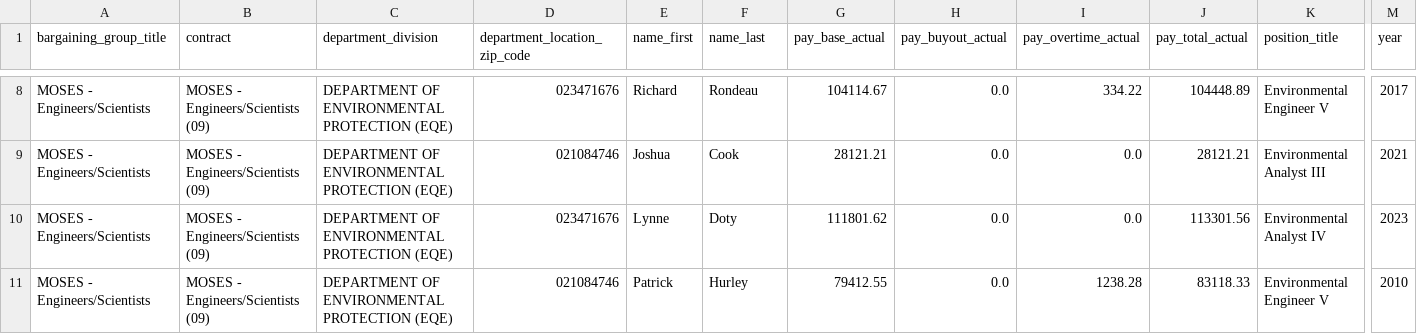
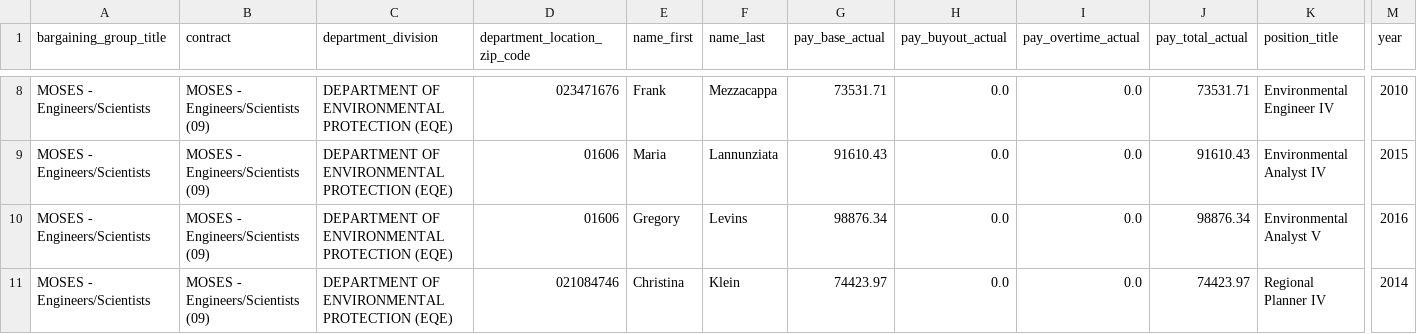
Before and after one commit to nesanders/MAenvironmentaldata, a CSV file: docs/data/MADEP_staff_SODA_sample.csv, drawn as a sheet; only a part is shown, gaps mark what is left out; the diff covers the shown part only; the diff names each change by its address in the sheet, - before the commit and + after, or states it on an @@ line.

```diff
--- a/docs/data/MADEP_staff_SODA_sample.csv
+++ b/docs/data/MADEP_staff_SODA_sample.csv
-E8 (name_first): Richard
+E8 (name_first): Frank
-F8 (name_last): Rondeau
+F8 (name_last): Mezzacappa
-G8 (pay_base_actual): 104114.67
+G8 (pay_base_actual): 73531.71
-I8 (pay_overtime_actual): 334.22
+I8 (pay_overtime_actual): 0.0
-J8 (pay_total_actual): 104448.89
+J8 (pay_total_actual): 73531.71
-K8 (position_title): Environmental Engineer V
+K8 (position_title): Environmental Engineer IV
-M8 (year): 2017
+M8 (year): 2010
-D9 (department_location_zip_code): 021084746
+D9 (department_location_zip_code): 01606
-E9 (name_first): Joshua
+E9 (name_first): Maria
-F9 (name_last): Cook
+F9 (name_last): Lannunziata
-G9 (pay_base_actual): 28121.21
+G9 (pay_base_actual): 91610.43
-J9 (pay_total_actual): 28121.21
+J9 (pay_total_actual): 91610.43
-K9 (position_title): Environmental Analyst III
+K9 (position_title): Environmental Analyst IV
-M9 (year): 2021
+M9 (year): 2015
-D10 (department_location_zip_code): 023471676
+D10 (department_location_zip_code): 01606
-E10 (name_first): Lynne
+E10 (name_first): Gregory
-F10 (name_last): Doty
+F10 (name_last): Levins
-G10 (pay_base_actual): 111801.62
+G10 (pay_base_actual): 98876.34
-J10 (pay_total_actual): 113301.56
+J10 (pay_total_actual): 98876.34
-K10 (position_title): Environmental Analyst IV
+K10 (position_title): Environmental Analyst V
-M10 (year): 2023
+M10 (year): 2016
-E11 (name_first): Patrick
+E11 (name_first): Christina
-F11 (name_last): Hurley
+F11 (name_last): Klein
-G11 (pay_base_actual): 79412.55
+G11 (pay_base_actual): 74423.97
-I11 (pay_overtime_actual): 1238.28
+I11 (pay_overtime_actual): 0.0
-J11 (pay_total_actual): 83118.33
+J11 (pay_total_actual): 74423.97
-K11 (position_title): Environmental Engineer V
+K11 (position_title): Regional Planner IV
-M11 (year): 2010
+M11 (year): 2014
```
Also changed, not shown: 2 added rows, 2 removed rows and 28 edited cells elsewhere in this file, docs/data/EEADP_drinkingWater_annual_sample.csv, docs/data/EEADP_facility_sample.csv, 19 other files.
